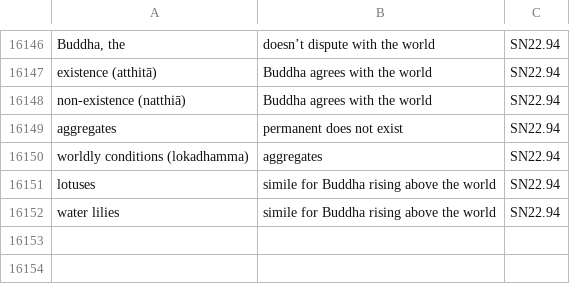
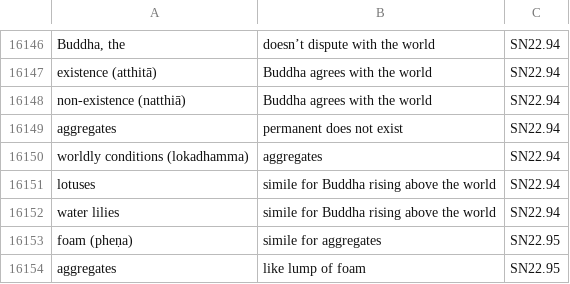
Before and after one commit to thesunshade/sutta-index, a CSV file: src/data/general-index.csv, drawn as a sheet; only a part is shown, gaps mark what is left out.

```diff
--- a/src/data/general-index.csv
+++ b/src/data/general-index.csv
@@ -16152 +16152,3 @@ lotuses	simile for Buddha rising above the world	SN22.94
 water lilies	simile for Buddha rising above the world	SN22.94
+foam (pheṇa)	simile for aggregates	SN22.95
+aggregates	like lump of foam	SN22.95
```
Also changed, not shown: 8 other files.
